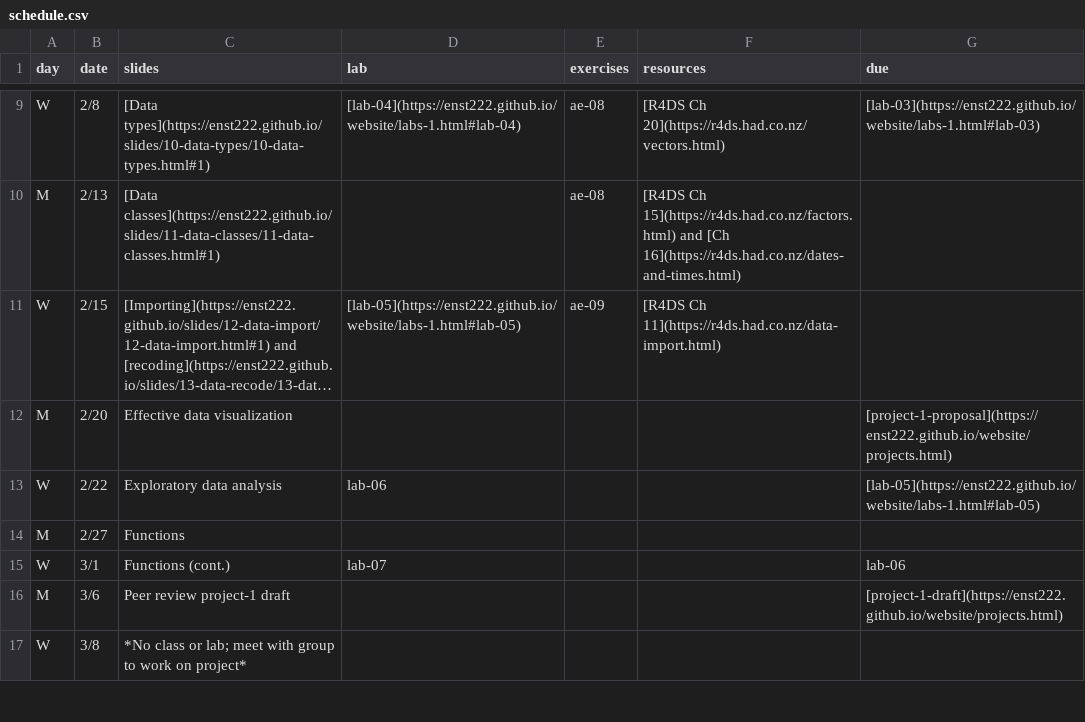
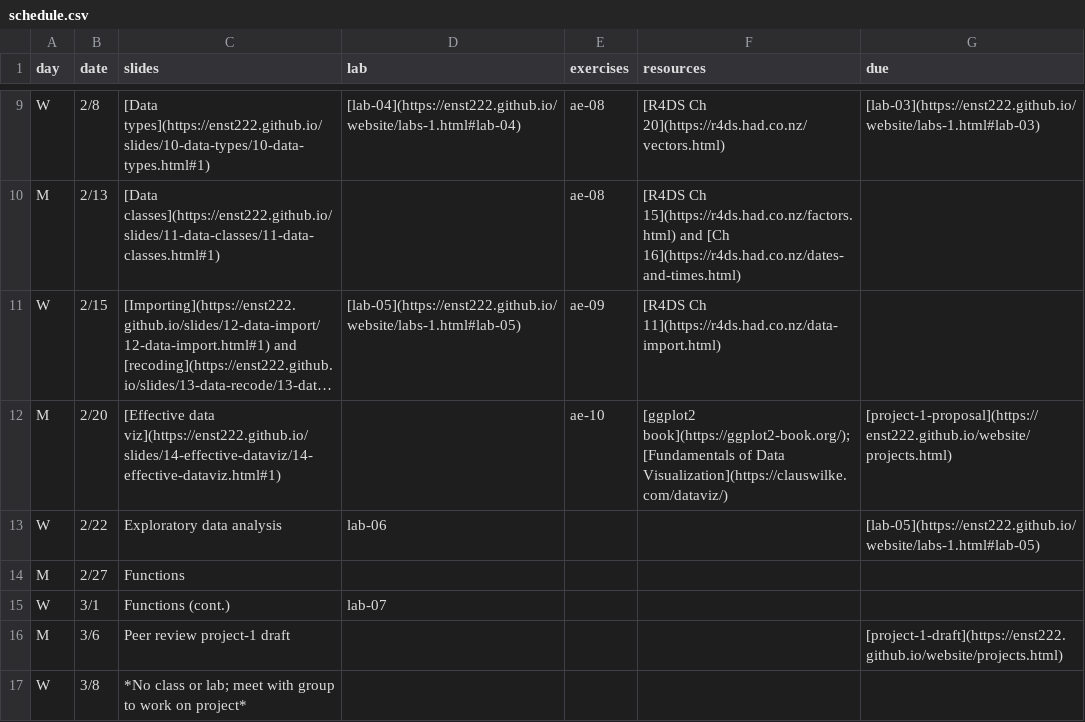
Before and after one commit to smr-monitoring/MRNE395-2025FA, a CSV file: schedule.csv, drawn as a sheet; only a part is shown, gaps mark what is left out; long unchanged cells end in …; the diff names each change by its address in the sheet, - before the commit and + after, or states it on an @@ line.

Commit message:
update schedule

```diff
--- a/schedule.csv
+++ b/schedule.csv
-C12 (slides): Effective data visualization
+C12 (slides): [Effective data viz](https://enst222.github.io/slides/14-effective-dataviz/14-effective-dataviz.html#1)
-E12 (exercises): (empty)
+E12 (exercises): ae-10
-F12 (resources): (empty)
+F12 (resources): [ggplot2 book](https://ggplot2-book.org/); [Fundamentals of Data Visualization](https://clauswilke.com/dataviz/)
-G15 (due): lab-06
+G15 (due): (empty)
```
Also changed, not shown: 3 other files.
